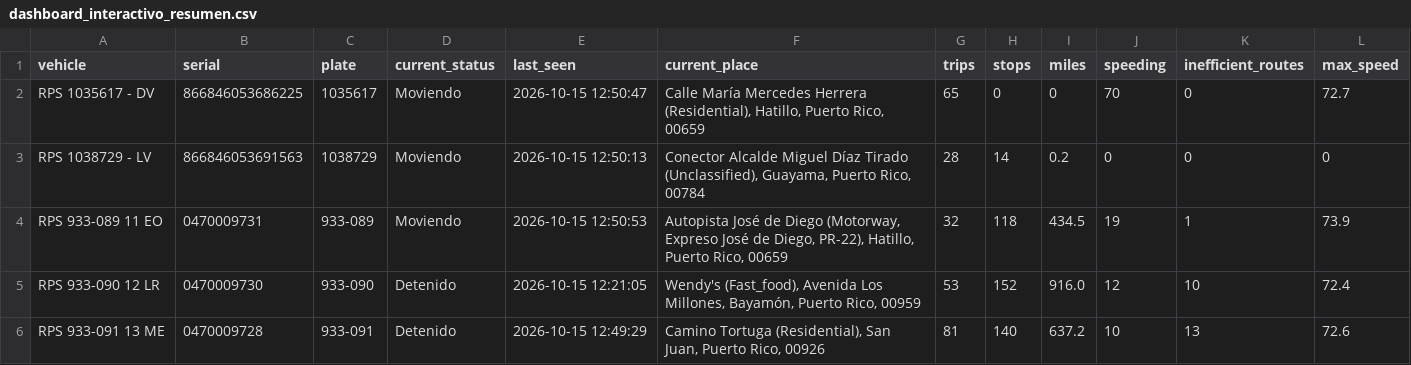
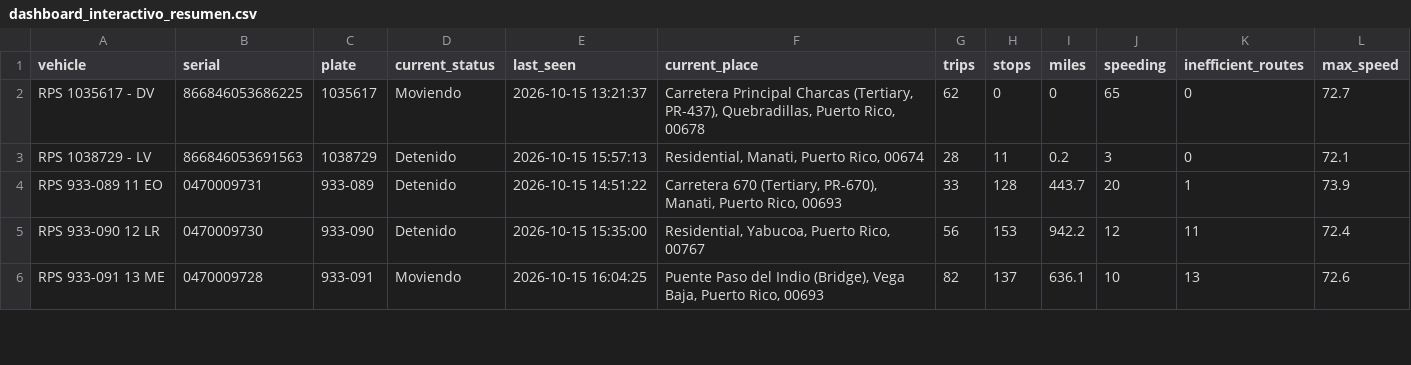
Before and after one commit to epac-hub/rps, a CSV file: dashboard_interactivo_resumen.csv, drawn as a sheet; only a part is shown; the diff covers the shown part only.

```diff
--- a/dashboard_interactivo_resumen.csv
+++ b/dashboard_interactivo_resumen.csv
@@ -1,6 +1,6 @@
 vehicle,serial,plate,current_status,last_seen,current_place,trips,stops,miles,speeding,inefficient_routes,max_speed
-RPS 1035617 - DV,866846053686225,1035617,Moviendo,2026-10-15 12:50:47,"Calle María Mercedes Herrera (Residential), Hatillo, Puerto Rico, 00659",65,0,0,70,0,72.7
-RPS 1038729 - LV,866846053691563,1038729,Moviendo,2026-10-15 12:50:13,"Conector Alcalde Miguel Díaz Tirado (Unclassified), Guayama, Puerto Rico, 00784",28,14,0.2,0,0,0
-RPS 933-089 11 EO,0470009731,933-089,Moviendo,2026-10-15 12:50:53,"Autopista José de Diego (Motorway, Expreso José de Diego, PR-22), Hatillo, Puerto Rico, 00659",32,118,434.5,19,1,73.9
-RPS 933-090 12 LR,0470009730,933-090,Detenido,2026-10-15 12:21:05,"Wendy's (Fast_food), Avenida Los Millones, Bayamón, Puerto Rico, 00959",53,152,916.0,12,10,72.4
-RPS 933-091 13 ME,0470009728,933-091,Detenido,2026-10-15 12:49:29,"Camino Tortuga (Residential), San Juan, Puerto Rico, 00926",81,140,637.2,10,13,72.6
+RPS 1035617 - DV,866846053686225,1035617,Moviendo,2026-10-15 13:21:37,"Carretera Principal Charcas (Tertiary, PR-437), Quebradillas, Puerto Rico, 00678",62,0,0,65,0,72.7
+RPS 1038729 - LV,866846053691563,1038729,Detenido,2026-10-15 15:57:13,"Residential, Manati, Puerto Rico, 00674",28,11,0.2,3,0,72.1
+RPS 933-089 11 EO,0470009731,933-089,Detenido,2026-10-15 14:51:22,"Carretera 670 (Tertiary, PR-670), Manati, Puerto Rico, 00693",33,128,443.7,20,1,73.9
+RPS 933-090 12 LR,0470009730,933-090,Detenido,2026-10-15 15:35:00,"Residential, Yabucoa, Puerto Rico, 00767",56,153,942.2,12,11,72.4
+RPS 933-091 13 ME,0470009728,933-091,Moviendo,2026-10-15 16:04:25,"Puente Paso del Indio (Bridge), Vega Baja, Puerto Rico, 00693",82,137,636.1,10,13,72.6
```
Also changed, not shown: 29 edited cells elsewhere in this file, dashboard_interactivo_rutas.csv, 2 other files.
